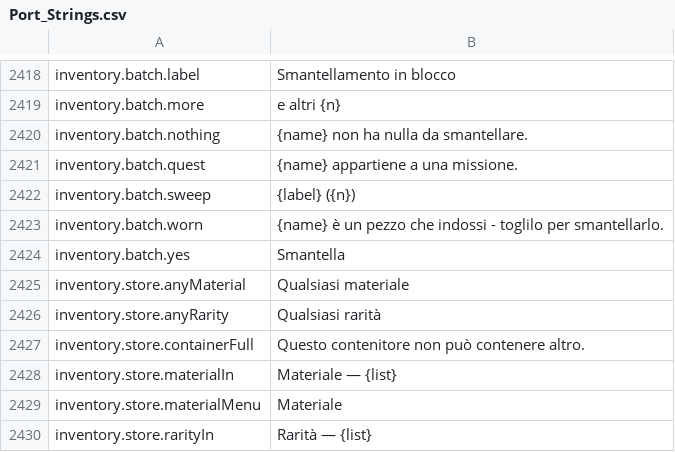
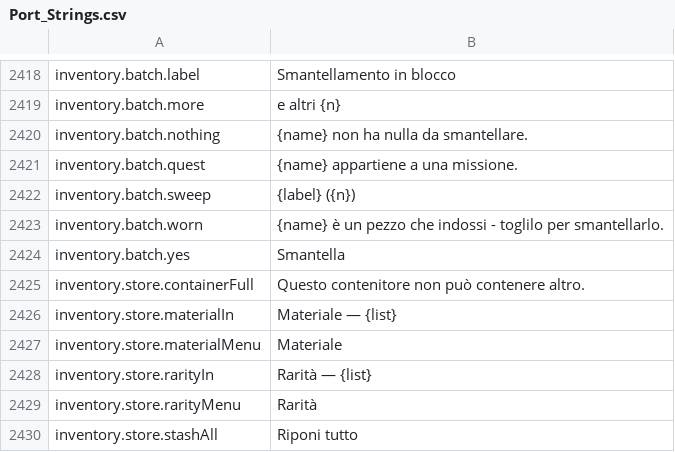
Before and after one commit to Hazerre/daggerfall-js-source, a CSV file: locales/it/Port_Strings.csv, drawn as a sheet; only a part is shown, gaps mark what is left out; the shorter side is filled out with more unchanged rows; the diff names each change by its address in the sheet, - before the commit and + after, or states it on an @@ line.

```diff
--- a/locales/it/Port_Strings.csv
+++ b/locales/it/Port_Strings.csv
-row 2425: inventory.store.anyMaterial | Qualsiasi materiale
-row 2426: inventory.store.anyRarity | Qualsiasi rarità
```
Also changed, not shown: locales/bg/Port_Strings.csv, locales/cs/Port_Strings.csv, 25 other files.
